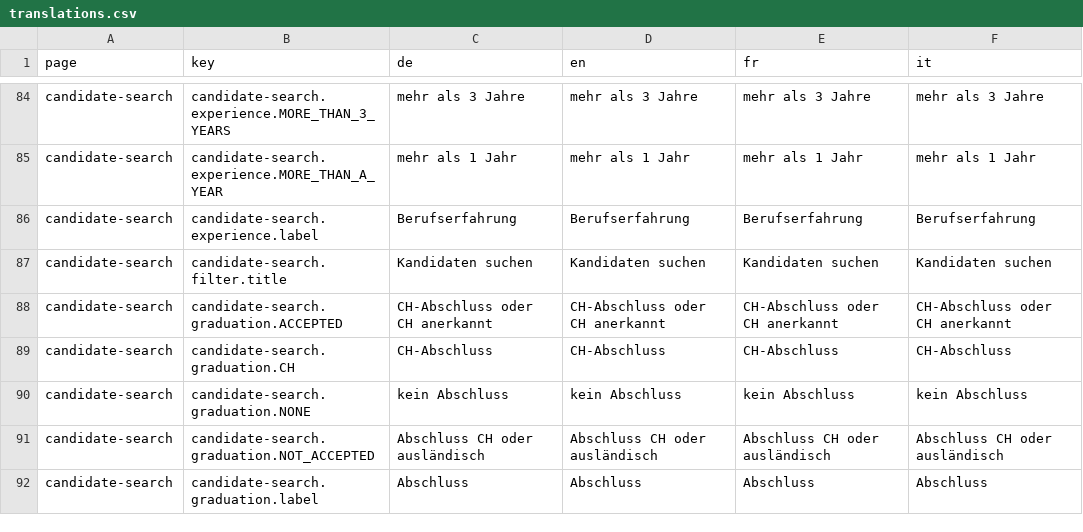
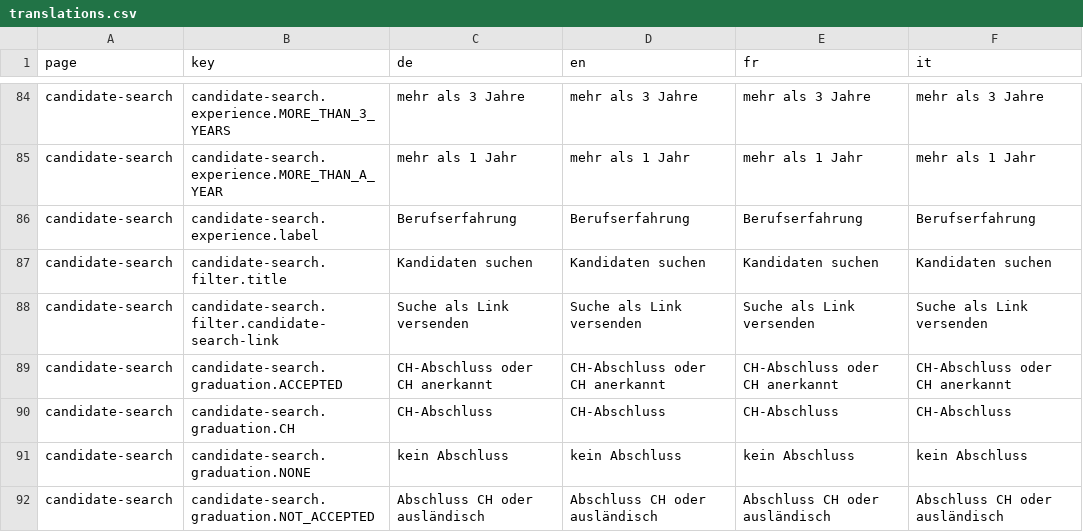
Before and after one commit to tdascoli/jobroom2, a CSV file: src/main/webapp/i18n/translations.csv, drawn as a sheet; only a part is shown, gaps mark what is left out; the shorter side is filled out with more unchanged rows.

Commit message:
JR2-136 Implement send candidate search per email (#159)

```diff
--- a/src/main/webapp/i18n/translations.csv
+++ b/src/main/webapp/i18n/translations.csv
@@ -87,2 +87,3 @@ candidate-search,candidate-search.experience.label,Berufserfahrung,Berufserfahru
 candidate-search,candidate-search.filter.title,Kandidaten suchen,Kandidaten suchen,Kandidaten suchen,Kandidaten suchen
+candidate-search,candidate-search.filter.candidate-search-link,Suche als Link versenden,Suche als Link versenden,Suche als Link versenden,Suche als Link versenden
 candidate-search,candidate-search.graduation.ACCEPTED,CH-Abschluss oder CH anerkannt,CH-Abschluss oder CH anerkannt,CH-Abschluss oder CH anerkannt,CH-Abschluss oder CH anerkannt
```
Also changed, not shown: 14 other files.
